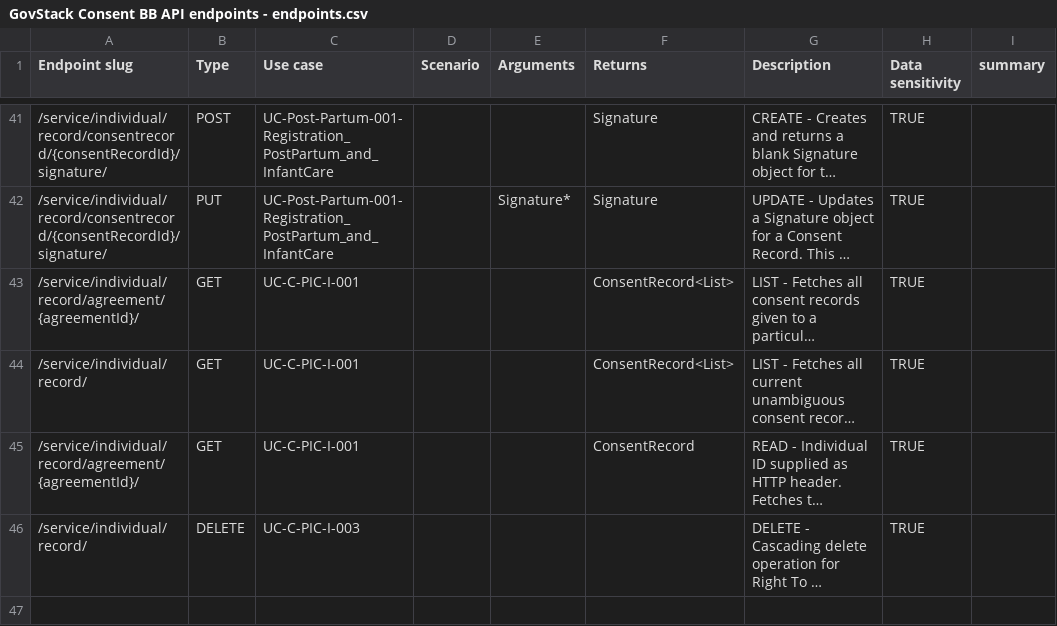
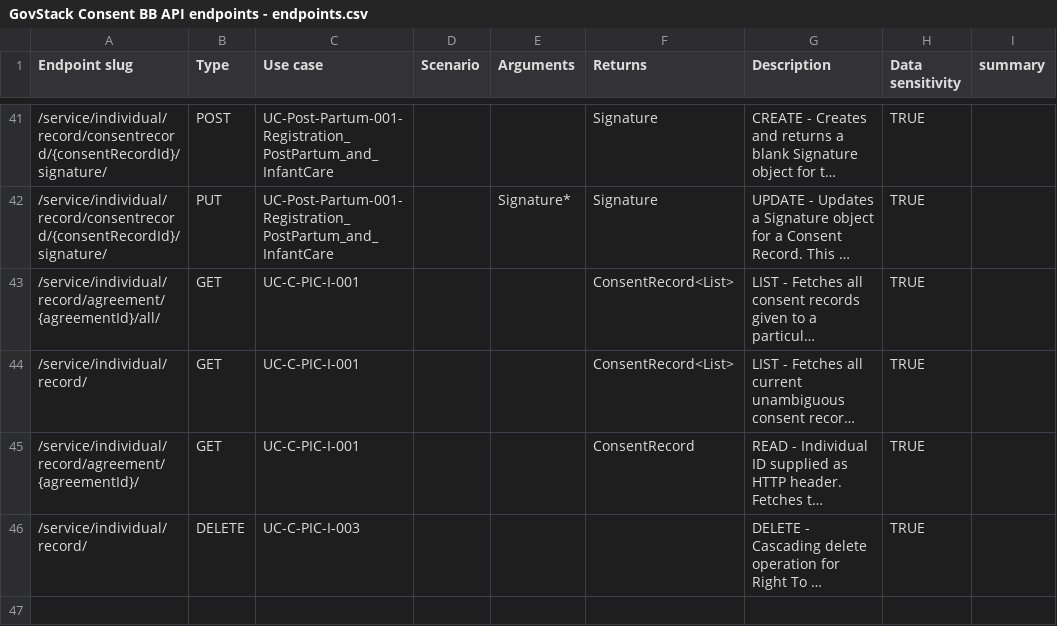
Before and after one commit to GovStackWorkingGroup/bb-consent, a CSV file: api/GovStack Consent BB API endpoints - endpoints.csv, drawn as a sheet; only a part is shown, gaps mark what is left out; long unchanged cells end in …; the diff names each change by its address in the sheet, - before the commit and + after, or states it on an @@ line.

Commit message:
Fix ambiguous URL path /service/individual/record/agreement/{agreementId}/

```diff
--- a/api/GovStack Consent BB API endpoints - endpoints.csv
+++ b/api/GovStack Consent BB API endpoints - endpoints.csv
-A43 (Endpoint slug): /service/individual/record/agreement/{agreementId}/
+A43 (Endpoint slug): /service/individual/record/agreement/{agreementId}/all/
```
Also changed, not shown: 2 other files.
